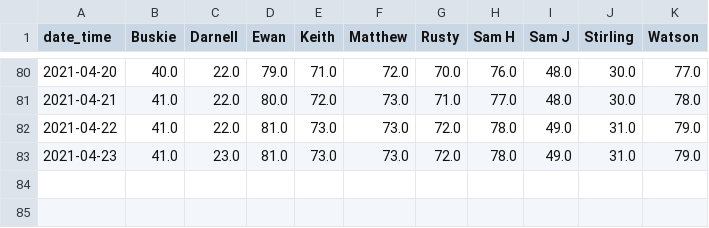
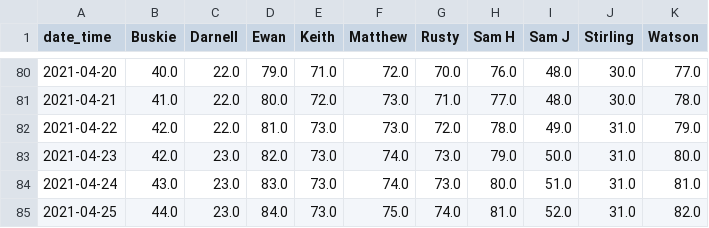
Before and after one commit to sbuskie/10k_challenge, a CSV file: 10k_race_data_wide.csv, drawn as a sheet; only a part is shown, gaps mark what is left out.

```diff
--- a/10k_race_data_wide.csv
+++ b/10k_race_data_wide.csv
@@ -81,3 +81,5 @@ date_time,Buskie,Darnell,Ewan,Keith,Matthew,Rusty,Sam H,Sam J,Stirling,Watson
 2021-04-21,41.0,22.0,80.0,72.0,73.0,71.0,77.0,48.0,30.0,78.0
-2021-04-22,41.0,22.0,81.0,73.0,73.0,72.0,78.0,49.0,31.0,79.0
-2021-04-23,41.0,23.0,81.0,73.0,73.0,72.0,78.0,49.0,31.0,79.0
+2021-04-22,42.0,22.0,81.0,73.0,73.0,72.0,78.0,49.0,31.0,79.0
+2021-04-23,42.0,23.0,82.0,73.0,74.0,73.0,79.0,50.0,31.0,80.0
+2021-04-24,43.0,23.0,83.0,73.0,74.0,73.0,80.0,51.0,31.0,81.0
+2021-04-25,44.0,23.0,84.0,73.0,75.0,74.0,81.0,52.0,31.0,82.0
```
Also changed, not shown: 10k_survey_google_output.csv, Response_data_for_visualisation.csv, 2 other files.
